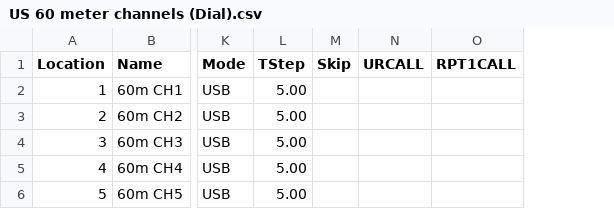
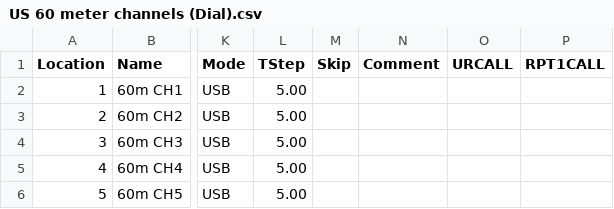
Before and after one commit to kk7ds/chirp, a CSV file: stock_configs/US 60 meter channels (Dial).csv, drawn as a sheet; only a part is shown, gaps mark what is left out; the diff names each change by its address in the sheet, - before the commit and + after, or states it on an @@ line.

```diff
--- a/stock_configs/US 60 meter channels (Dial).csv
+++ b/stock_configs/US 60 meter channels (Dial).csv
+column N (Comment), empty
```
Also changed, not shown: stock_configs/EU LPD and PMR Channels.csv, stock_configs/US Calling Frequencies.csv, 2 other files.
